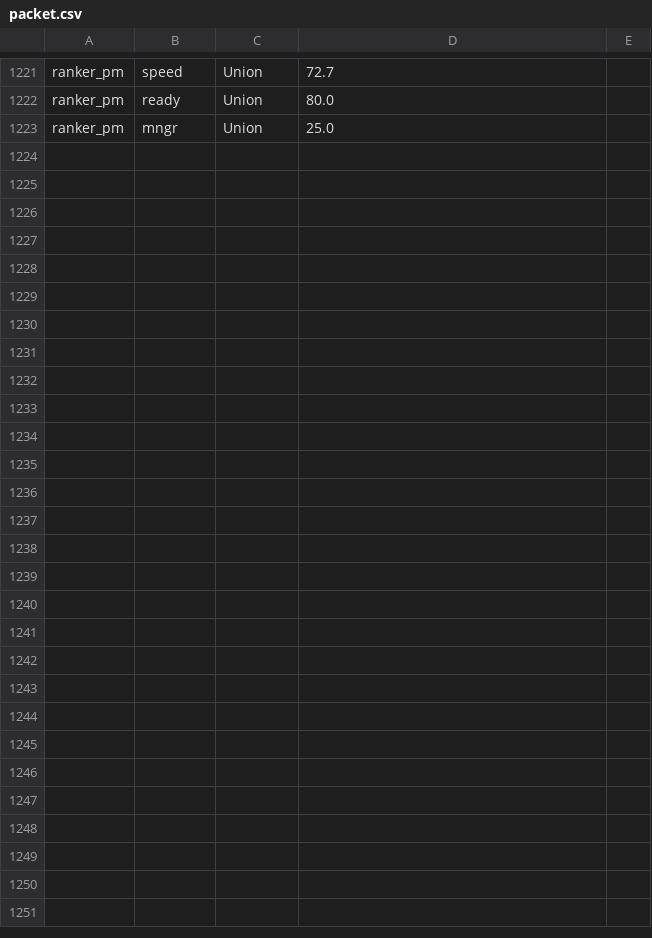
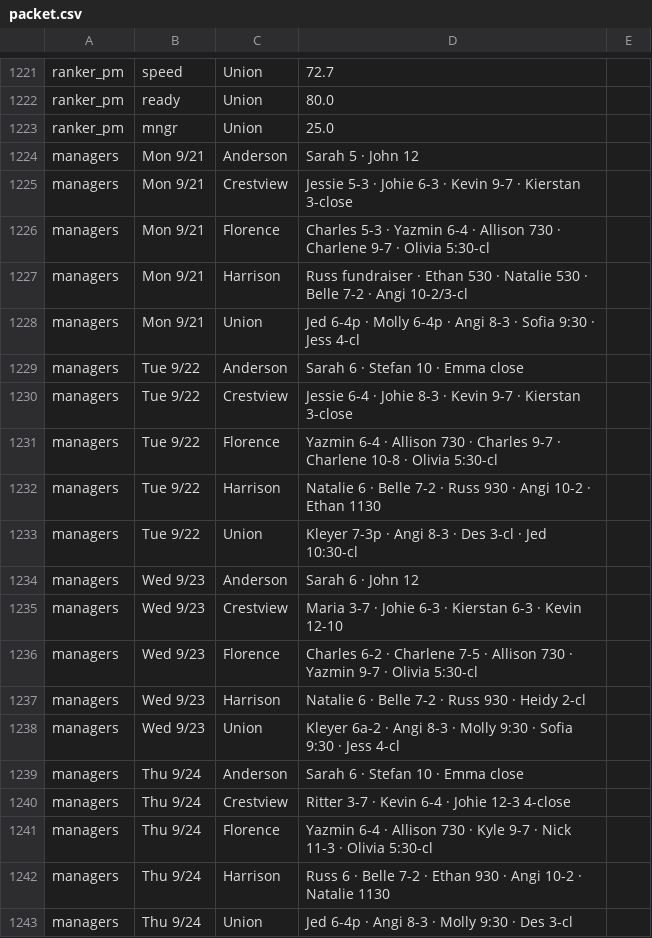
Before and after one commit to SCDashboard/DailyUploads, a CSV file: packet.csv, drawn as a sheet; only a part is shown, gaps mark what is left out; the diff covers the shown part only; the diff names each change by its address in the sheet, - before the commit and + after, or states it on an @@ line.

Commit message:
P10W3 manager schedules Mon 9/21–Sun 9/27

```diff
--- a/packet.csv
+++ b/packet.csv
+row 1224: managers | Mon 9/21 | Anderson | Sarah 5 · John 12
+row 1225: managers | Mon 9/21 | Crestview | Jessie 5-3 · Johie 6-3 · Kevin 9-7 · Kierstan 3-close
+row 1226: managers | Mon 9/21 | Florence | Charles 5-3 · Yazmin 6-4 · Allison 730 · Charlene 9-7 · Olivia 5:30-cl
+row 1227: managers | Mon 9/21 | Harrison | Russ fundraiser · Ethan 530 · Natalie 530 · Belle 7-2 · Angi 10-2/3-cl
+row 1228: managers | Mon 9/21 | Union | Jed 6-4p · Molly 6-4p · Angi 8-3 · Sofia 9:30 · Jess 4-cl
+row 1229: managers | Tue 9/22 | Anderson | Sarah 6 · Stefan 10 · Emma close
+row 1230: managers | Tue 9/22 | Crestview | Jessie 6-4 · Johie 8-3 · Kevin 9-7 · Kierstan 3-close
+row 1231: managers | Tue 9/22 | Florence | Yazmin 6-4 · Allison 730 · Charles 9-7 · Charlene 10-8 · Olivia 5:30-cl
+row 1232: managers | Tue 9/22 | Harrison | Natalie 6 · Belle 7-2 · Russ 930 · Angi 10-2 · Ethan 1130
+row 1233: managers | Tue 9/22 | Union | Kleyer 7-3p · Angi 8-3 · Des 3-cl · Jed 10:30-cl
+row 1234: managers | Wed 9/23 | Anderson | Sarah 6 · John 12
+row 1235: managers | Wed 9/23 | Crestview | Maria 3-7 · Johie 6-3 · Kierstan 6-3 · Kevin 12-10
+row 1236: managers | Wed 9/23 | Florence | Charles 6-2 · Charlene 7-5 · Allison 730 · Yazmin 9-7 · Olivia 5:30-cl
+row 1237: managers | Wed 9/23 | Harrison | Natalie 6 · Belle 7-2 · Russ 930 · Heidy 2-cl
+row 1238: managers | Wed 9/23 | Union | Kleyer 6a-2 · Angi 8-3 · Molly 9:30 · Sofia 9:30 · Jess 4-cl
+row 1239: managers | Thu 9/24 | Anderson | Sarah 6 · Stefan 10 · Emma close
+row 1240: managers | Thu 9/24 | Crestview | Ritter 3-7 · Kevin 6-4 · Johie 12-3 4-close
+row 1241: managers | Thu 9/24 | Florence | Yazmin 6-4 · Allison 730 · Kyle 9-7 · Nick 11-3 · Olivia 5:30-cl
+row 1242: managers | Thu 9/24 | Harrison | Russ 6 · Belle 7-2 · Ethan 930 · Angi 10-2 · Natalie 1130
+row 1243: managers | Thu 9/24 | Union | Jed 6-4p · Angi 8-3 · Molly 9:30 · Des 3-cl
```
Also changed, not shown: 16 added rows elsewhere in this file.
